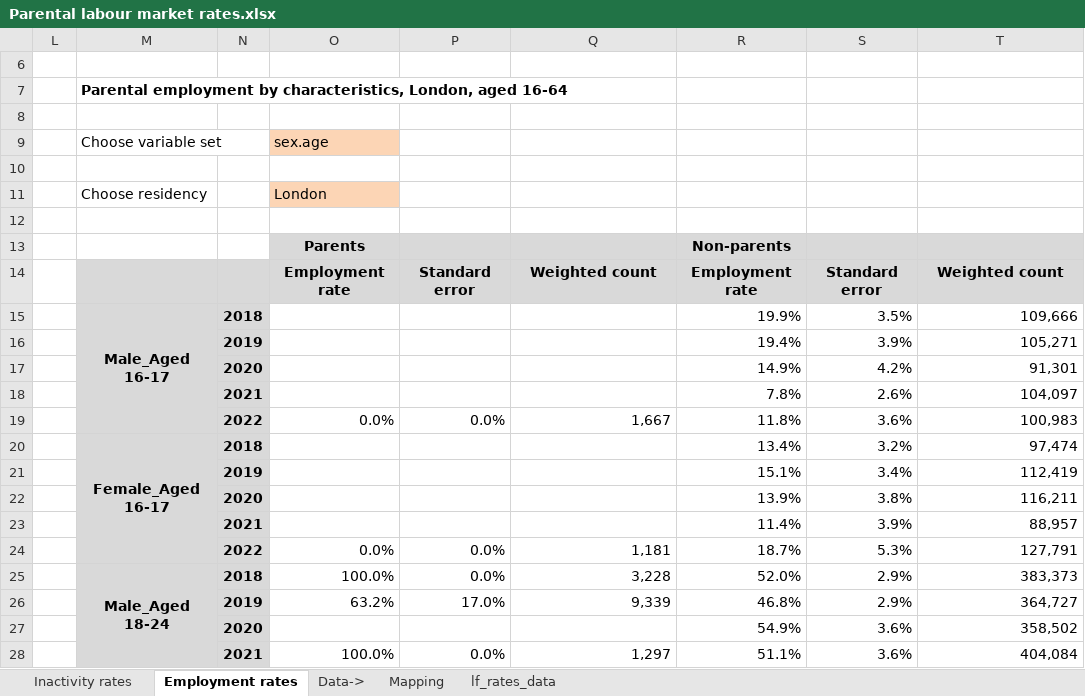
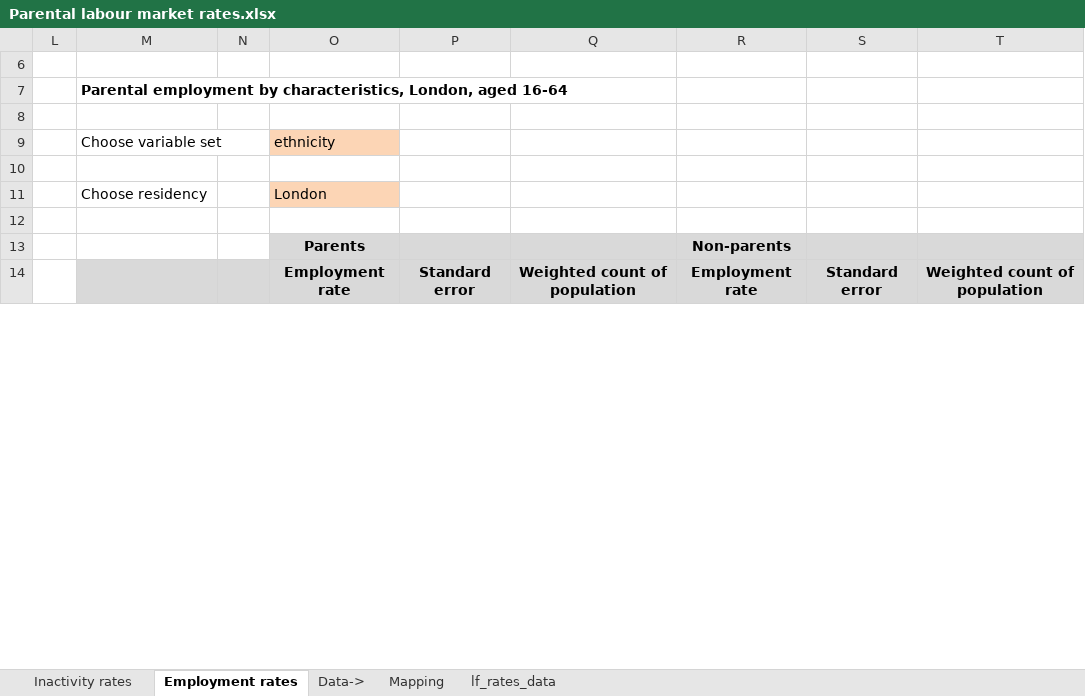
Before and after one commit to ammar-gla/childcare, an Excel workbook: OUTPUT/DATA/Parental labour market rates.xlsx, sheet Employment rates, drawn as a sheet; only a part is shown; values as stored, in another font and other column widths than the file's, no borders; conditional formats not drawn; removed rows and columns are numbered as before the commit, all else as after; the diff covers the shown part only; the diff names each change by its address in the sheet, - before the commit and + after, or states it on an @@ line.

```diff
--- a/OUTPUT/DATA/Parental labour market rates.xlsx (sheet Employment rates)
+++ b/OUTPUT/DATA/Parental labour market rates.xlsx (sheet Employment rates)
-O9: sex.age
+O9: ethnicity
-Q14: Weighted count
+Q14: Weighted count of population
-T14: Weighted count
+T14: Weighted count of population
-row 15:  | Male_Aged 16-17 | 2018 |  |  |  | 19.9% | 3.5% | 109,666
-row 16:  |  | 2019 |  |  |  | 19.4% | 3.9% | 105,271
-row 17:  |  | 2020 |  |  |  | 14.9% | 4.2% | 91,301
-row 18:  |  | 2021 |  |  |  | 7.8% | 2.6% | 104,097
-row 19:  |  | 2022 | 0.0% | 0.0% | 1,667 | 11.8% | 3.6% | 100,983
-row 20:  | Female_Aged 16-17 | 2018 |  |  |  | 13.4% | 3.2% | 97,474
-row 21:  |  | 2019 |  |  |  | 15.1% | 3.4% | 112,419
-row 22:  |  | 2020 |  |  |  | 13.9% | 3.8% | 116,211
-row 23:  |  | 2021 |  |  |  | 11.4% | 3.9% | 88,957
-row 24:  |  | 2022 | 0.0% | 0.0% | 1,181 | 18.7% | 5.3% | 127,791
-row 25:  | Male_Aged 18-24 | 2018 | 100.0% | 0.0% | 3,228 | 52.0% | 2.9% | 383,373
-row 26:  |  | 2019 | 63.2% | 17.0% | 9,339 | 46.8% | 2.9% | 364,727
-row 27:  |  | 2020 |  |  |  | 54.9% | 3.6% | 358,502
-row 28:  |  | 2021 | 100.0% | 0.0% | 1,297 | 51.1% | 3.6% | 404,084
```
Also changed, not shown: 45 added rows, 31 removed rows and 36 edited cells elsewhere in this sheet, sheet Inactivity rates, hidden cells, OUTPUT/DATA/Regression output 2022.xlsx, 1 other file.
